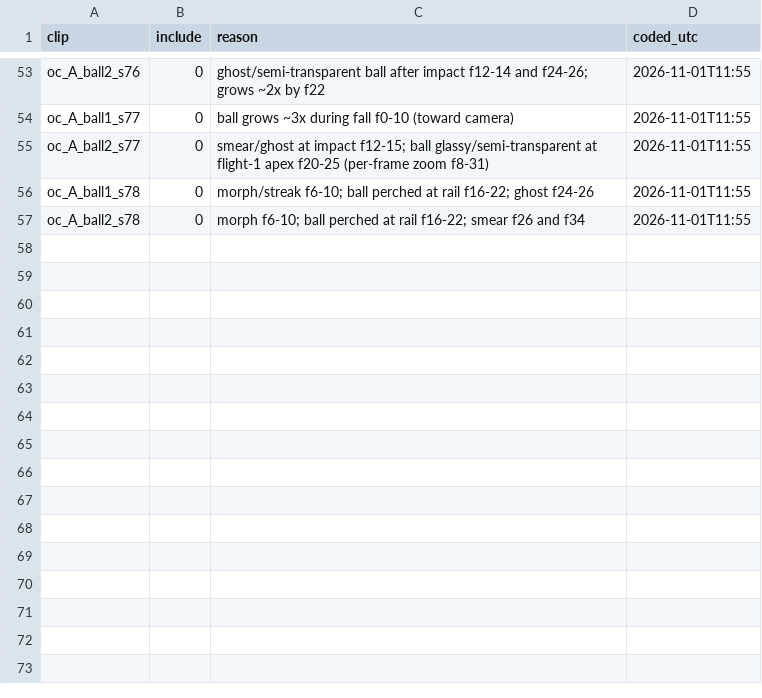
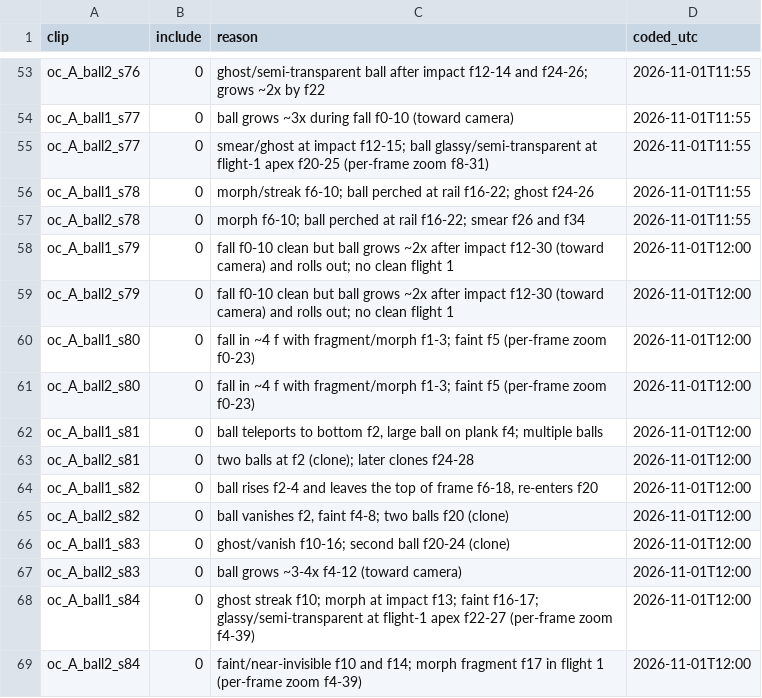
Before and after one commit to srirangam-r/cosmos-swarm, a CSV file: work/rahul-api-2/oneclock/qc_codes_amd3.csv, drawn as a sheet; only a part is shown, gaps mark what is left out; the diff names each change by its address in the sheet, - before the commit and + after, or states it on an @@ line.

```diff
--- a/work/rahul-api-2/oneclock/qc_codes_amd3.csv
+++ b/work/rahul-api-2/oneclock/qc_codes_amd3.csv
+row 58: oc_A_ball1_s79 | 0 | fall f0-10 clean but ball grows ~2x after impact f12-30 (toward camera) and rolls out; no clean flight 1 | 2026-11-01T12:00
+row 59: oc_A_ball2_s79 | 0 | fall f0-10 clean but ball grows ~2x after impact f12-30 (toward camera) and rolls out; no clean flight 1 | 2026-11-01T12:00
+row 60: oc_A_ball1_s80 | 0 | fall in ~4 f with fragment/morph f1-3; faint f5 (per-frame zoom f0-23) | 2026-11-01T12:00
+row 61: oc_A_ball2_s80 | 0 | fall in ~4 f with fragment/morph f1-3; faint f5 (per-frame zoom f0-23) | 2026-11-01T12:00
+row 62: oc_A_ball1_s81 | 0 | ball teleports to bottom f2, large ball on plank f4; multiple balls | 2026-11-01T12:00
+row 63: oc_A_ball2_s81 | 0 | two balls at f2 (clone); later clones f24-28 | 2026-11-01T12:00
+row 64: oc_A_ball1_s82 | 0 | ball rises f2-4 and leaves the top of frame f6-18, re-enters f20 | 2026-11-01T12:00
+row 65: oc_A_ball2_s82 | 0 | ball vanishes f2, faint f4-8; two balls f20 (clone) | 2026-11-01T12:00
+row 66: oc_A_ball1_s83 | 0 | ghost/vanish f10-16; second ball f20-24 (clone) | 2026-11-01T12:00
+row 67: oc_A_ball2_s83 | 0 | ball grows ~3-4x f4-12 (toward camera) | 2026-11-01T12:00
+row 68: oc_A_ball1_s84 | 0 | ghost streak f10; morph at impact f13; faint f16-17; glassy/semi-transparent at flight-1 apex f22-27 (per-frame zoom f4-39) | 2026-11-01T12:00
+row 69: oc_A_ball2_s84 | 0 | faint/near-invisible f10 and f14; morph fragment f17 in flight 1 (per-frame zoom f4-39) | 2026-11-01T12:00
```
